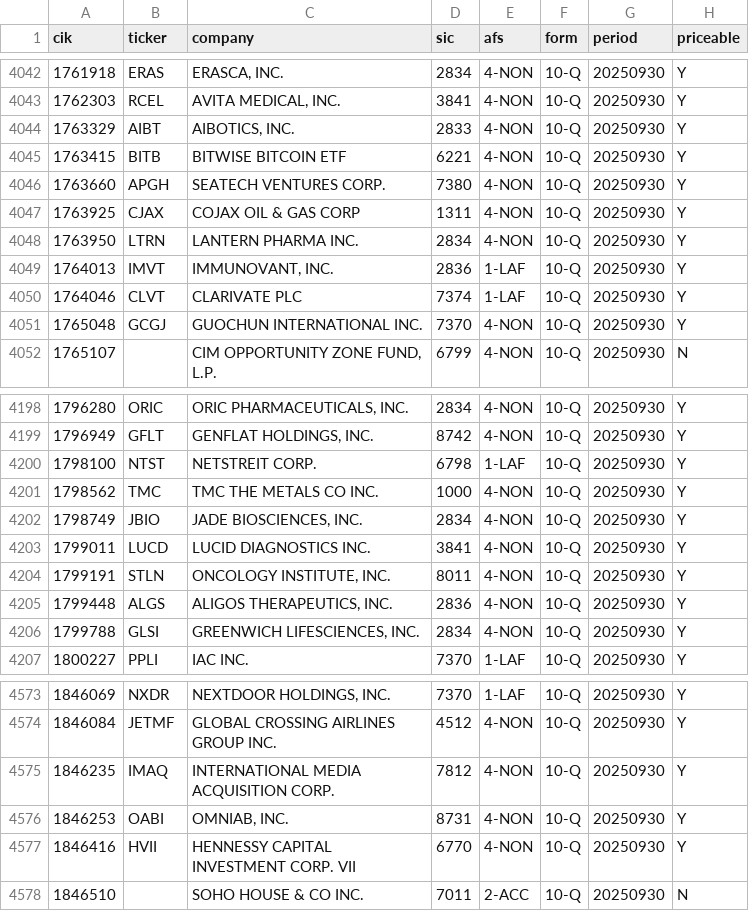
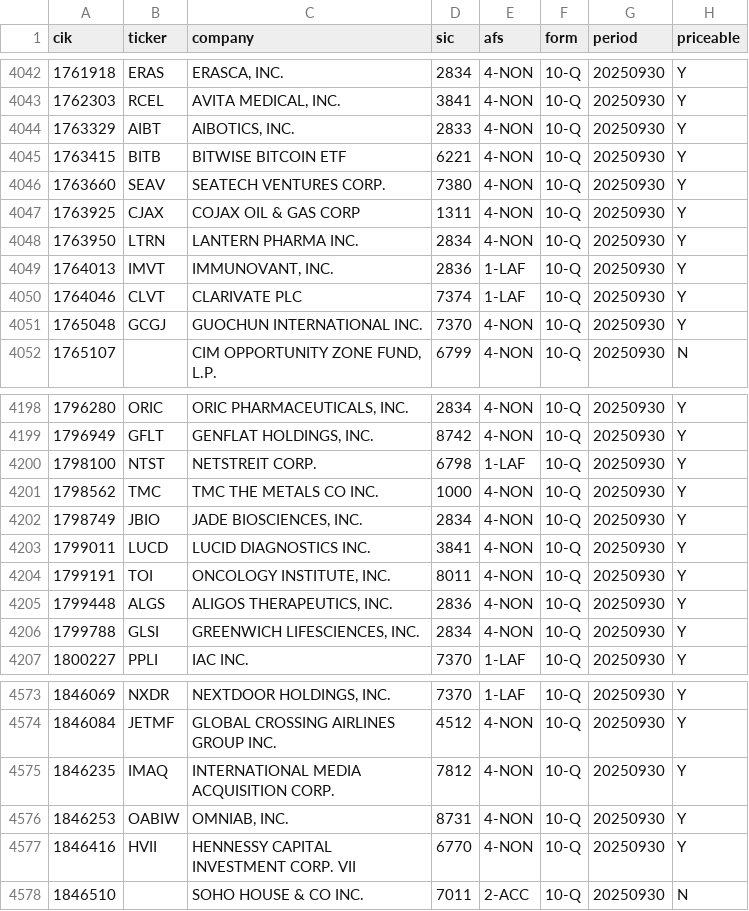
Before and after one commit to AttilaImecs/eqPredict, a CSV file: US_2007_onwards/pit/universe_2025q4.csv, drawn as a sheet; only a part is shown, gaps mark what is left out; the diff covers the shown part only.

```diff
--- a/US_2007_onwards/pit/universe_2025q4.csv
+++ b/US_2007_onwards/pit/universe_2025q4.csv
@@ -4045,3 +4045,3 @@ cik,ticker,company,sic,afs,form,period,priceable
 1763415,BITB,BITWISE BITCOIN ETF,6221,4-NON,10-Q,20250930,Y
-1763660,APGH,SEATECH VENTURES CORP.,7380,4-NON,10-Q,20250930,Y
+1763660,SEAV,SEATECH VENTURES CORP.,7380,4-NON,10-Q,20250930,Y
 1763925,CJAX,COJAX OIL & GAS CORP,1311,4-NON,10-Q,20250930,Y
@@ -4203,3 +4203,3 @@ cik,ticker,company,sic,afs,form,period,priceable
 1799011,LUCD,LUCID DIAGNOSTICS INC.,3841,4-NON,10-Q,20250930,Y
-1799191,STLN,"ONCOLOGY INSTITUTE, INC.",8011,4-NON,10-Q,20250930,Y
+1799191,TOI,"ONCOLOGY INSTITUTE, INC.",8011,4-NON,10-Q,20250930,Y
 1799448,ALGS,"ALIGOS THERAPEUTICS, INC.",2836,4-NON,10-Q,20250930,Y
@@ -4575,3 +4575,3 @@ cik,ticker,company,sic,afs,form,period,priceable
 1846235,IMAQ,INTERNATIONAL MEDIA ACQUISITION CORP.,7812,4-NON,10-Q,20250930,Y
-1846253,OABI,"OMNIAB, INC.",8731,4-NON,10-Q,20250930,Y
+1846253,OABIW,"OMNIAB, INC.",8731,4-NON,10-Q,20250930,Y
 1846416,HVII,HENNESSY CAPITAL INVESTMENT CORP. VII,6770,4-NON,10-Q,20250930,Y
```
Also changed, not shown: 9 edited cells elsewhere in this file, US_2007_onwards/pit/universe_2024q3.csv, US_2007_onwards/pit/universe_2024q4.csv, 22 other files.
